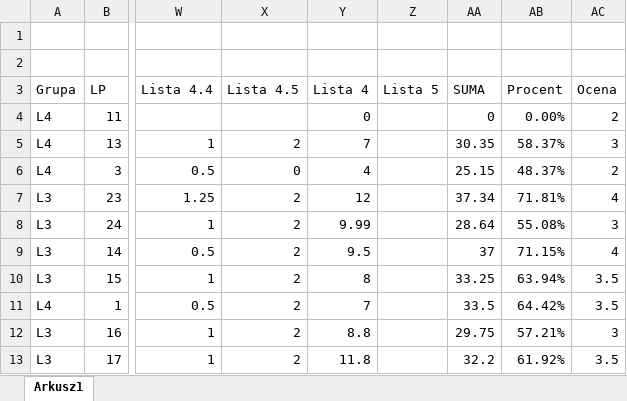
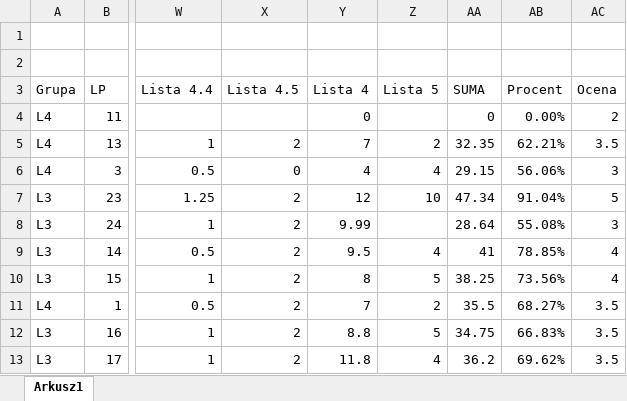
Before and after one commit to mpenarprz/BazyDanychI4, an Excel workbook: Laboratorium/Wyniki.xlsx, sheet Arkusz1, drawn as a sheet; only a part is shown, gaps mark what is left out; values as stored, in another font and other column widths than the file's, no borders; table styles not drawn; the diff covers the shown part only; the diff names each change by its address in the sheet, - before the commit and + after, or states it on an @@ line.

Commit message:
Wyniki 5

```diff
--- a/Laboratorium/Wyniki.xlsx (sheet Arkusz1)
+++ b/Laboratorium/Wyniki.xlsx (sheet Arkusz1)
-Z5 (Lista 5): (empty)
+Z5 (Lista 5): 2
-AA5 (SUMA): 30.35
+AA5 (SUMA): 32.35
-AB5 (Procent): 58.37%
+AB5 (Procent): 62.21%
-AC5 (Ocena): 3
+AC5 (Ocena): 3.5
-Z6 (Lista 5): (empty)
+Z6 (Lista 5): 4
-AA6 (SUMA): 25.15
+AA6 (SUMA): 29.15
-AB6 (Procent): 48.37%
+AB6 (Procent): 56.06%
-AC6 (Ocena): 2
+AC6 (Ocena): 3
-Z7 (Lista 5): (empty)
+Z7 (Lista 5): 10
-AA7 (SUMA): 37.34
+AA7 (SUMA): 47.34
-AB7 (Procent): 71.81%
+AB7 (Procent): 91.04%
-AC7 (Ocena): 4
+AC7 (Ocena): 5
-Z9 (Lista 5): (empty)
+Z9 (Lista 5): 4
-AA9 (SUMA): 37
+AA9 (SUMA): 41
-AB9 (Procent): 71.15%
+AB9 (Procent): 78.85%
-Z10 (Lista 5): (empty)
+Z10 (Lista 5): 5
-AA10 (SUMA): 33.25
+AA10 (SUMA): 38.25
-AB10 (Procent): 63.94%
+AB10 (Procent): 73.56%
-AC10 (Ocena): 3.5
+AC10 (Ocena): 4
-Z11 (Lista 5): (empty)
+Z11 (Lista 5): 2
-AA11 (SUMA): 33.5
+AA11 (SUMA): 35.5
-AB11 (Procent): 64.42%
+AB11 (Procent): 68.27%
-Z12 (Lista 5): (empty)
+Z12 (Lista 5): 5
-AA12 (SUMA): 29.75
+AA12 (SUMA): 34.75
-AB12 (Procent): 57.21%
+AB12 (Procent): 66.83%
-AC12 (Ocena): 3
+AC12 (Ocena): 3.5
-Z13 (Lista 5): (empty)
+Z13 (Lista 5): 4
-AA13 (SUMA): 32.2
+AA13 (SUMA): 36.2
-AB13 (Procent): 61.92%
+AB13 (Procent): 69.62%
```
Also changed, not shown: 7 added rows, 2 removed rows and 59 edited cells elsewhere in this sheet, 4 other files.
